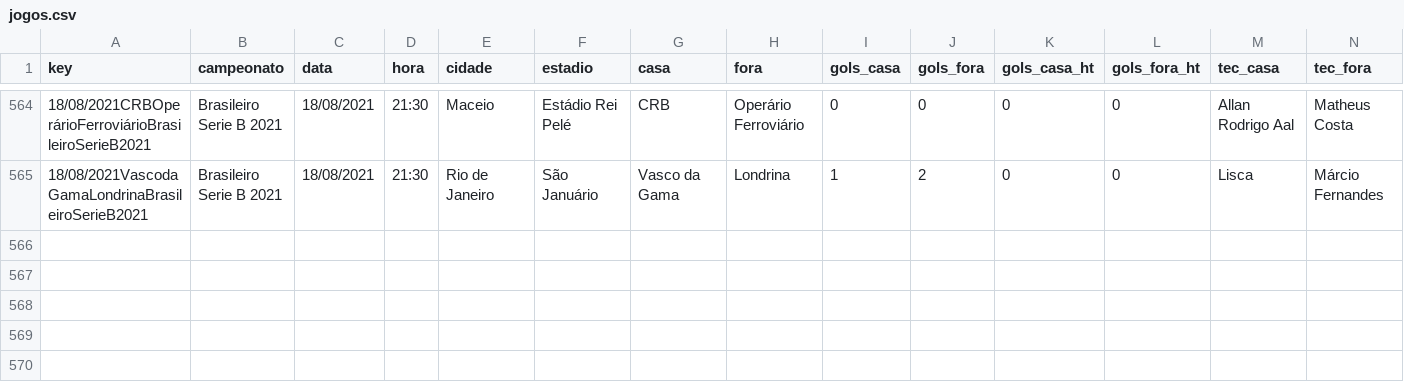
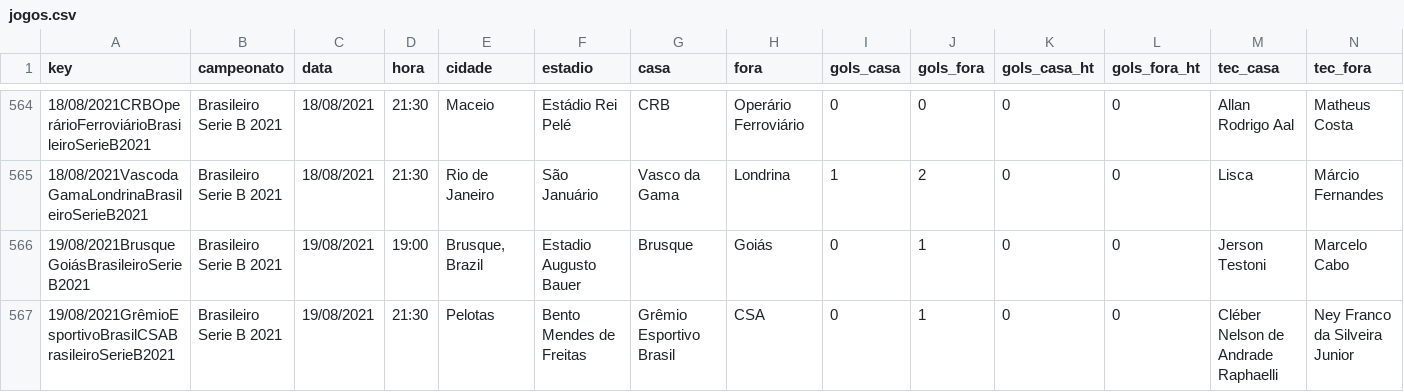
Before and after one commit to otavio-s-s/CruzeiroData, a CSV file: jogos.csv, drawn as a sheet; only a part is shown, gaps mark what is left out; rows hold the shown columns only; the diff names each change by its address in the sheet, - before the commit and + after, or states it on an @@ line.

Commit message:
Automated update 2021-08-20 12:05:09.634237

```diff
--- a/jogos.csv
+++ b/jogos.csv
+row 566: 19/08/2021BrusqueGoiásBrasileiroSerieB2021 | Brasileiro Serie B 2021 | 19/08/2021 | 19:00 | Brusque, Brazil | Estadio Augusto Bauer | Brusque | Goiás | 0 | 1 | 0 | 0 | Jerson Testoni | Marcelo Cabo
+row 567: 19/08/2021GrêmioEsportivoBrasilCSABrasileiroSerieB2021 | Brasileiro Serie B 2021 | 19/08/2021 | 21:30 | Pelotas | Bento Mendes de Freitas | Grêmio Esportivo Brasil | CSA | 0 | 1 | 0 | 0 | Cléber Nelson de Andrade Raphaelli | Ney Franco da Silveira Junior
```
